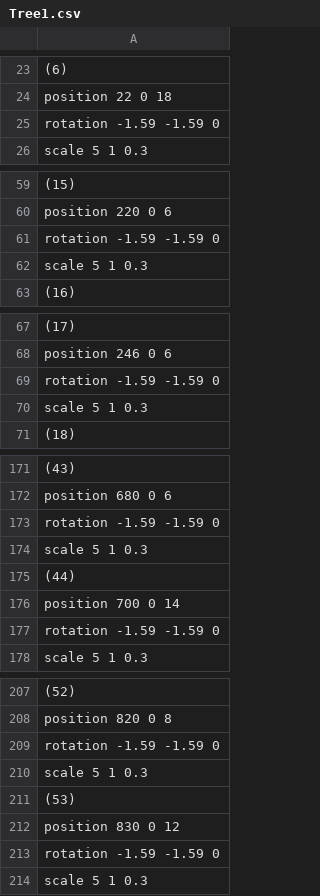
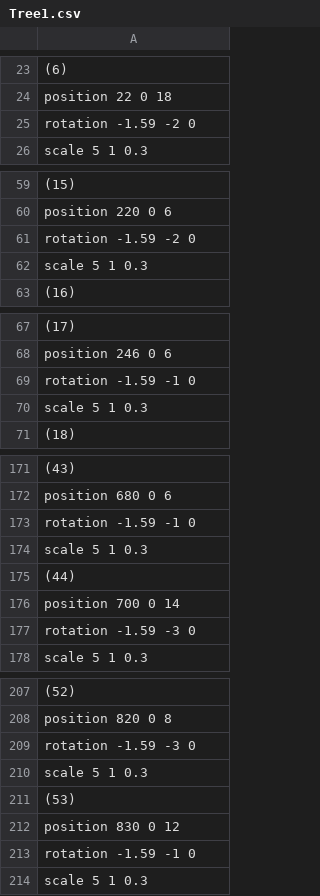
Before and after one commit to sorasano/TD3_3122, a CSV file: Resources/csv/Tree1.csv, drawn as a sheet; only a part is shown, gaps mark what is left out; the diff covers the shown part only; the diff names each change by its address in the sheet, - before the commit and + after, or states it on an @@ line.

```diff
--- a/Resources/csv/Tree1.csv
+++ b/Resources/csv/Tree1.csv
-A25: rotation -1.59 -1.59 0
+A25: rotation -1.59 -2 0
-A61: rotation -1.59 -1.59 0
+A61: rotation -1.59 -2 0
-A69: rotation -1.59 -1.59 0
+A69: rotation -1.59 -1 0
-A173: rotation -1.59 -1.59 0
+A173: rotation -1.59 -1 0
-A177: rotation -1.59 -1.59 0
+A177: rotation -1.59 -3 0
-A209: rotation -1.59 -1.59 0
+A209: rotation -1.59 -3 0
-A213: rotation -1.59 -1.59 0
+A213: rotation -1.59 -1 0
```
Also changed, not shown: 18 edited cells elsewhere in this file, 1 other file.
